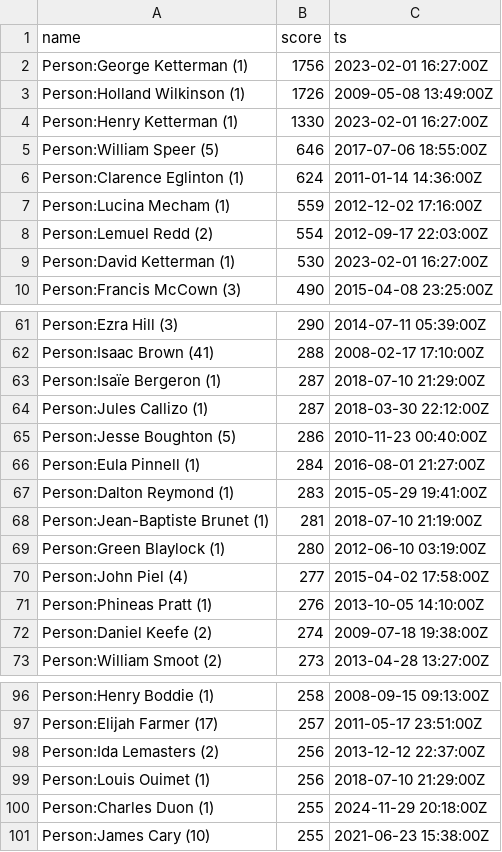
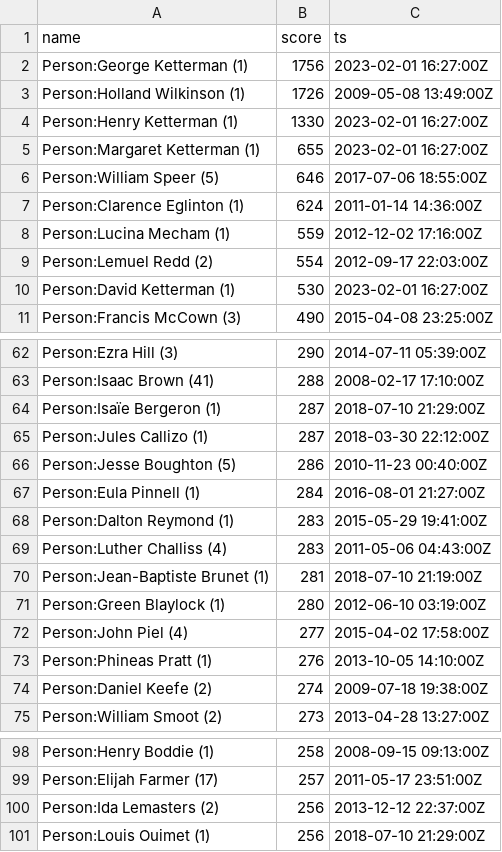
Before and after one commit to trentfisher/WeRelateTools, a CSV file: reports/page-score-top.csv, drawn as a sheet; only a part is shown, gaps mark what is left out.

```diff
--- a/reports/page-score-top.csv
+++ b/reports/page-score-top.csv
@@ -4,2 +4,3 @@ name,score,ts
 "Person:Henry Ketterman (1)",1330,"2023-02-01 16:27:00Z"
+"Person:Margaret Ketterman (1)",655,"2023-02-01 16:27:00Z"
 "Person:William Speer (5)",646,"2017-07-06 18:55:00Z"
@@ -67,2 +68,3 @@ name,score,ts
 "Person:Dalton Reymond (1)",283,"2015-05-29 19:41:00Z"
+"Person:Luther Challiss (4)",283,"2011-05-06 04:43:00Z"
 "Person:Jean-Baptiste Brunet (1)",281,"2018-07-10 21:19:00Z"
@@ -99,3 +101 @@ name,score,ts
 "Person:Louis Ouimet (1)",256,"2018-07-10 21:29:00Z"
-"Person:Charles Duon (1)",255,"2024-11-29 20:18:00Z"
-"Person:James Cary (10)",255,"2021-06-23 15:38:00Z"
```
Also changed, not shown: reports/tot-thismonth-daily.csv, reports/user-alltime.csv, 31 other files.
